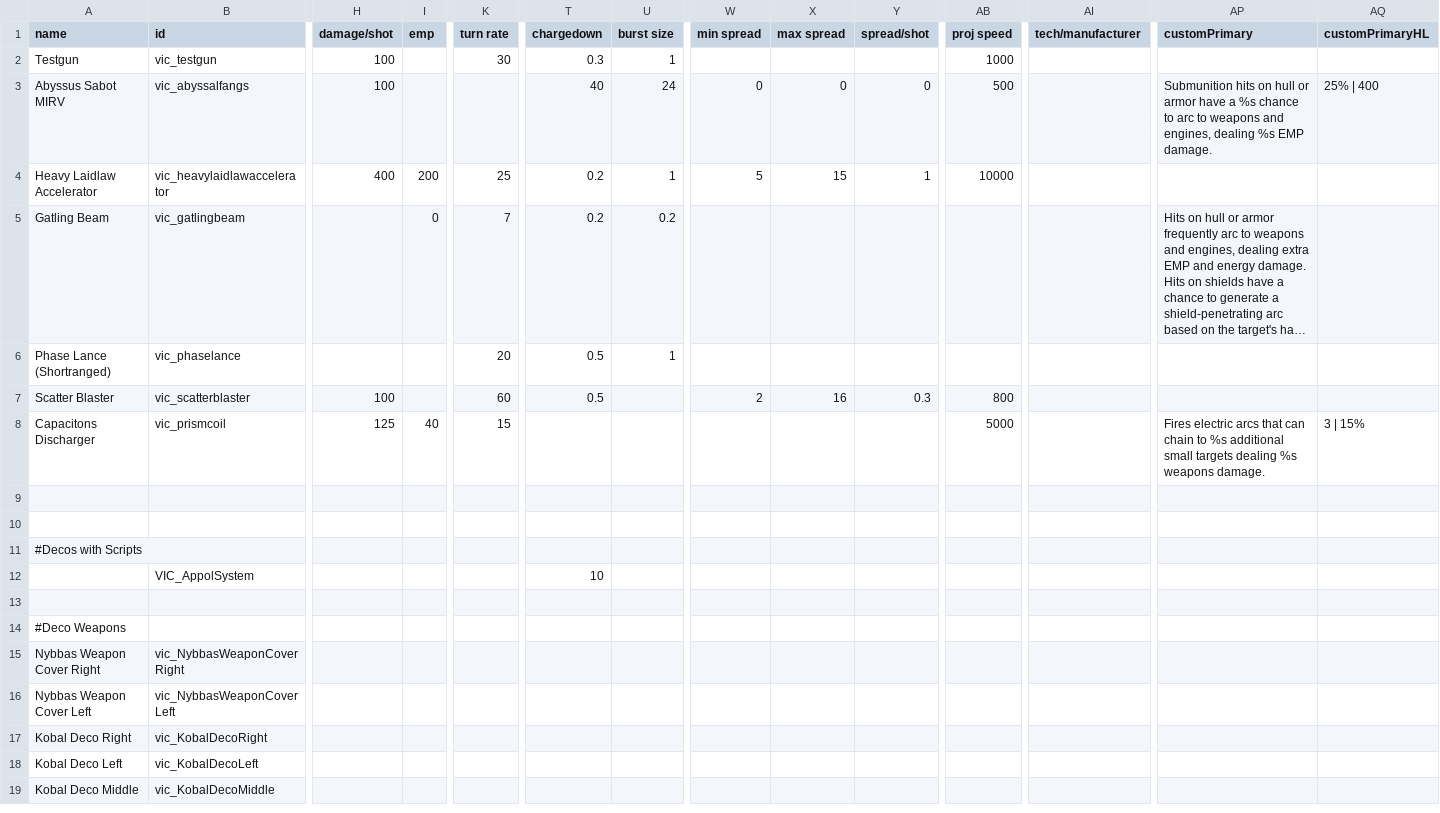
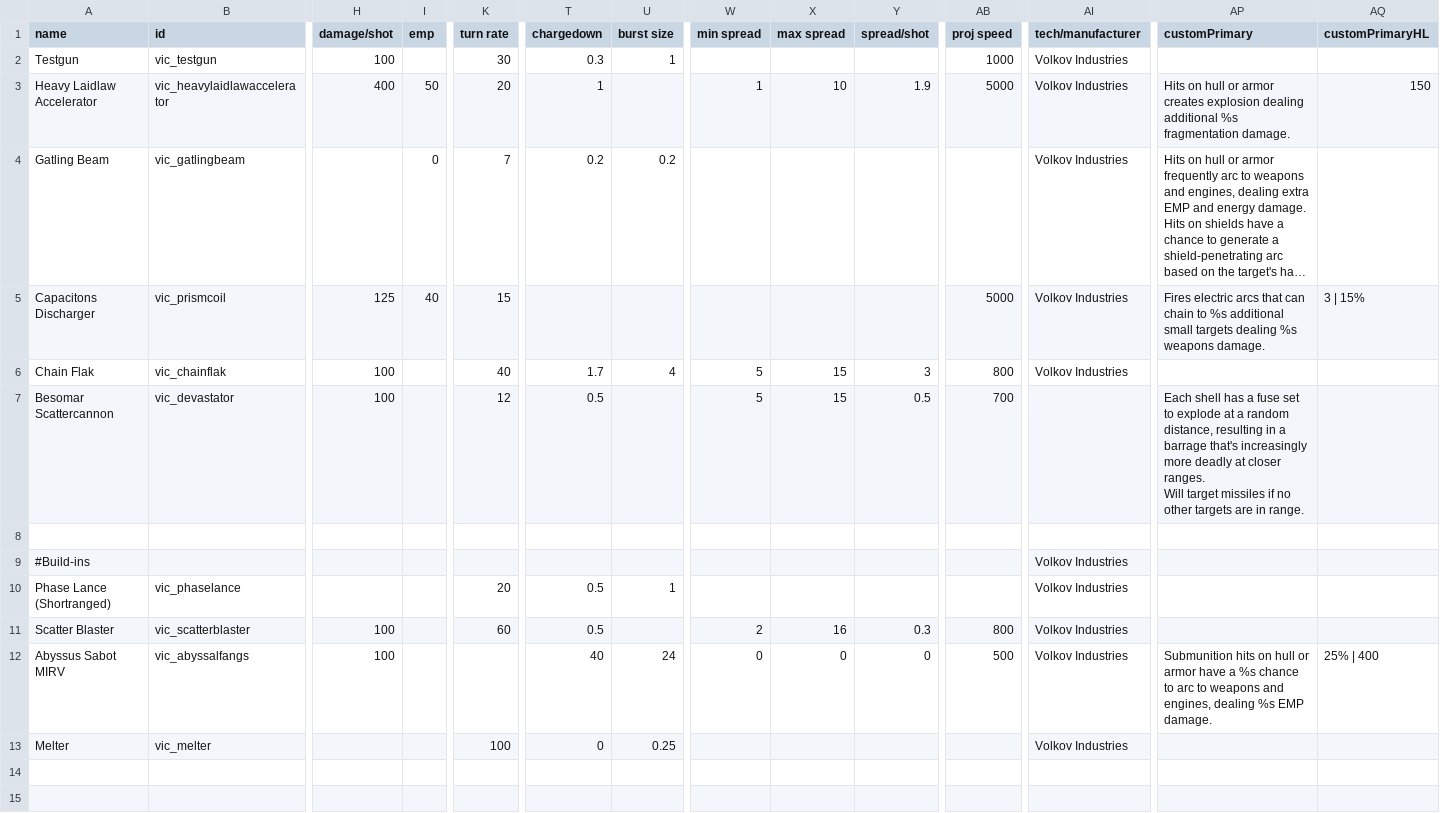
Before and after one commit to AstaratStarsector/VIC, a CSV file: VIC/data/weapons/weapon_data.csv, drawn as a sheet; only a part is shown, gaps mark what is left out; the shorter side is filled out with more unchanged rows; long unchanged cells end in …; removed rows and columns are numbered as before the commit, all else as after; rows hold the shown columns only; ↵ is a line break in a cell; the diff names each change by its address in the sheet, - before the commit and + after, or states it on an @@ line.

```diff
--- a/VIC/data/weapons/weapon_data.csv
+++ b/VIC/data/weapons/weapon_data.csv
-AI2 (tech/manufacturer): (empty)
+AI2 (tech/manufacturer): Volkov Industries
-row 3: Abyssus Sabot MIRV | vic_abyssalfangs | 100 |  |  | 40 | 24 | 0 | 0 | 0 | 500 |  | Submunition hits on hull or armor have a %s chance to arc to weapons and engines, dealing %s EMP damage. | 25% | 400
-I3 (emp): 200
+I3 (emp): 50
-K3 (turn rate): 25
+K3 (turn rate): 20
-T3 (chargedown): 0.2
+T3 (chargedown): 1
-U3 (burst size): 1
+U3 (burst size): (empty)
-W3 (min spread): 5
+W3 (min spread): 1
-X3 (max spread): 15
+X3 (max spread): 10
-Y3 (spread/shot): 1
+Y3 (spread/shot): 1.9
-AB3 (proj speed): 10000
+AB3 (proj speed): 5000
-AI3:AI4 (tech/manufacturer): (empty)
+AI3:AI4 (tech/manufacturer): Volkov Industries
-AP3 (customPrimary): (empty)
+AP3 (customPrimary): Hits on hull or armor creates explosion dealing additional %s fragmentation damage.
-AQ3 (customPrimaryHL): (empty)
+AQ3 (customPrimaryHL): 150
+row 5: Capacitons Discharger | vic_prismcoil | 125 | 40 | 15 |  |  |  |  |  | 5000 | Volkov Industries | Fires electric arcs that can chain to %s additional small targets dealing %s weapons damage. | 3 | 15%
+row 6: Chain Flak | vic_chainflak | 100 |  | 40 | 1.7 | 4 | 5 | 15 | 3 | 800 | Volkov Industries
+row 7: Besomar Scattercannon | vic_devastator | 100 |  | 12 | 0.5 |  | 5 | 15 | 0.5 | 700 |  | Each shell has a fuse set to explode at a random distance, resulting in a barrage that's increasingly more deadly at closer ranges. ↵ Will target missiles if no other targets are in range.
+row 8: (empty)
+row 9: #Build-ins |  |  |  |  |  |  |  |  |  |  | Volkov Industries
-AI10:AI11 (tech/manufacturer): (empty)
+AI10:AI11 (tech/manufacturer): Volkov Industries
-row 8: Capacitons Discharger | vic_prismcoil | 125 | 40 | 15 |  |  |  |  |  | 5000 |  | Fires electric arcs that can chain to %s additional small targets dealing %s weapons damage. | 3 | 15%
+row 12: Abyssus Sabot MIRV | vic_abyssalfangs | 100 |  |  | 40 | 24 | 0 | 0 | 0 | 500 | Volkov Industries | Submunition hits on hull or armor have a %s chance to arc to weapons and engines, dealing %s EMP damage. | 25% | 400
+row 13: Melter | vic_melter |  |  | 100 | 0 | 0.25 |  |  |  |  | Volkov Industries
```
Also changed, not shown: VIC/data/hullmods/hull_mods.csv, VIC/data/hulls/ship_data.csv, 26 other files.
